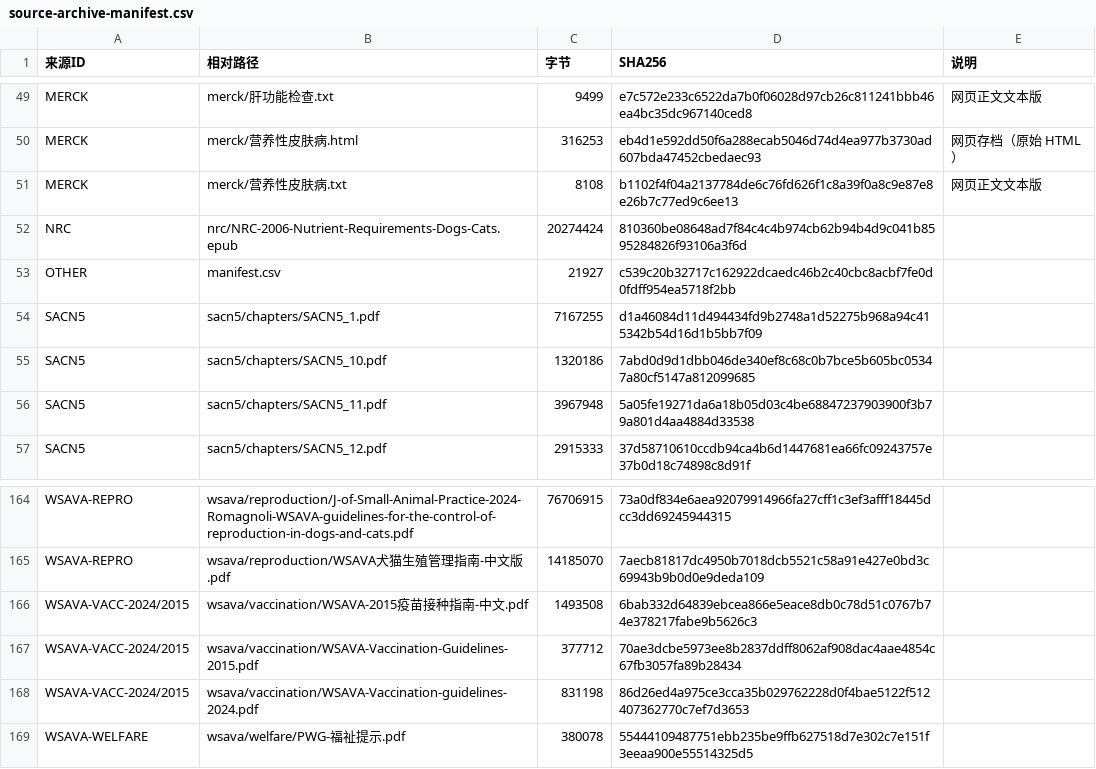
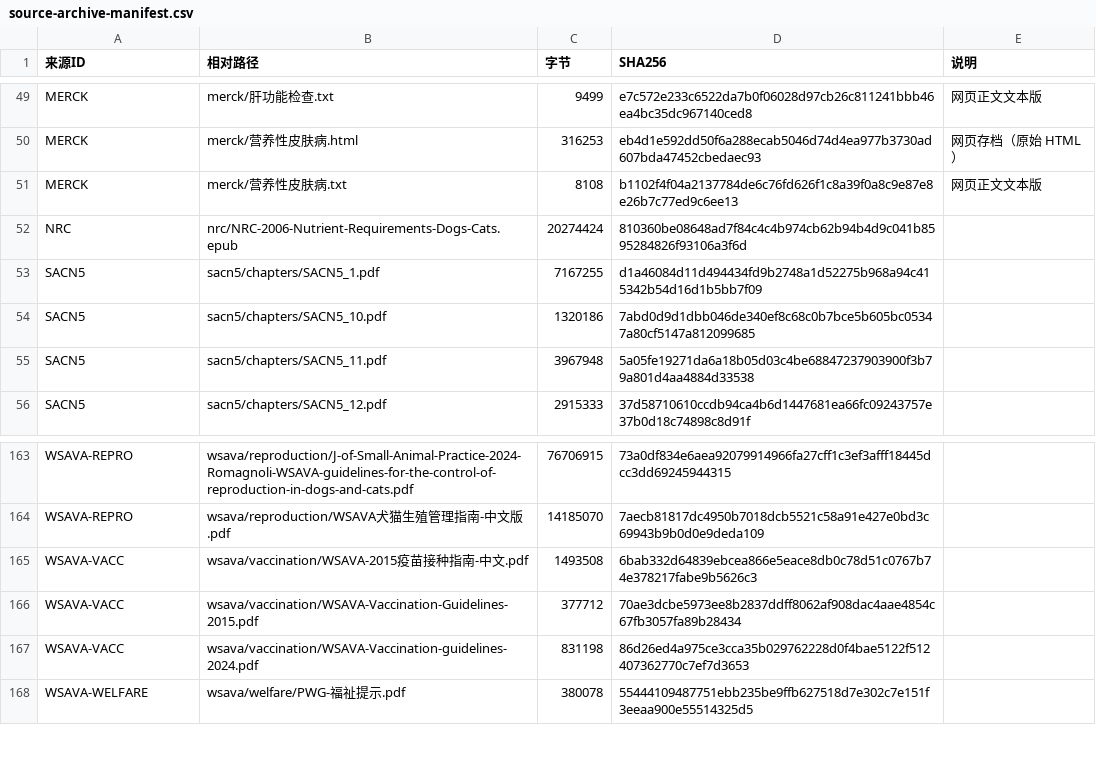
Before and after one commit to nightkid13792229-a11y/SevenKitchen, a CSV file: docs/knowledge-base/source-archive-manifest.csv, drawn as a sheet; only a part is shown, gaps mark what is left out.

Commit message:
docs(kb): 归档清单按 SHA256 全量校验通过（169/169）

```diff
--- a/docs/knowledge-base/source-archive-manifest.csv
+++ b/docs/knowledge-base/source-archive-manifest.csv
@@ -52,3 +52,2 @@ MERCK,merck/营养性皮肤病.txt,8108,b1102f4f04a2137784de6c76fd626f1c8a39f0a8
 NRC,nrc/NRC-2006-Nutrient-Requirements-Dogs-Cats.epub,20274424,810360be08648ad7f84c4c4b974cb62b94b4d9c041b8595284826f93106a3f6d,
-OTHER,manifest.csv,21927,c539c20b32717c162922dcaedc46b2c40cbc8acbf7fe0d0fdff954ea5718f2bb,
 SACN5,sacn5/chapters/SACN5_1.pdf,7167255,d1a46084d11d494434fd9b2748a1d52275b968a94c415342b54d16d1b5bb7f09,
@@ -165,5 +164,5 @@ WSAVA-REPRO,wsava/reproduction/J-of-Small-Animal-Practice-2024-Romagnoli-WSAVA-g
 WSAVA-REPRO,wsava/reproduction/WSAVA犬猫生殖管理指南-中文版.pdf,14185070,7aecb81817dc4950b7018dcb5521c58a91e427e0bd3c69943b9b0d0e9deda109,
-WSAVA-VACC-2024/2015,wsava/vaccination/WSAVA-2015疫苗接种指南-中文.pdf,1493508,6bab332d64839ebcea866e5eace8db0c78d51c0767b74e378217fabe9b5626c3,
-WSAVA-VACC-2024/2015,wsava/vaccination/WSAVA-Vaccination-Guidelines-2015.pdf,377712,70ae3dcbe5973ee8b2837ddff8062af908dac4aae4854c67fb3057fa89b28434,
-WSAVA-VACC-2024/2015,wsava/vaccination/WSAVA-Vaccination-guidelines-2024.pdf,831198,86d26ed4a975ce3cca35b029762228d0f4bae5122f512407362770c7ef7d3653,
+WSAVA-VACC,wsava/vaccination/WSAVA-2015疫苗接种指南-中文.pdf,1493508,6bab332d64839ebcea866e5eace8db0c78d51c0767b74e378217fabe9b5626c3,
+WSAVA-VACC,wsava/vaccination/WSAVA-Vaccination-Guidelines-2015.pdf,377712,70ae3dcbe5973ee8b2837ddff8062af908dac4aae4854c67fb3057fa89b28434,
+WSAVA-VACC,wsava/vaccination/WSAVA-Vaccination-guidelines-2024.pdf,831198,86d26ed4a975ce3cca35b029762228d0f4bae5122f512407362770c7ef7d3653,
 WSAVA-WELFARE,wsava/welfare/PWG-福祉提示.pdf,380078,55444109487751ebb235be9ffb627518d7e302c7e151f3eeaa900e55514325d5,
```
